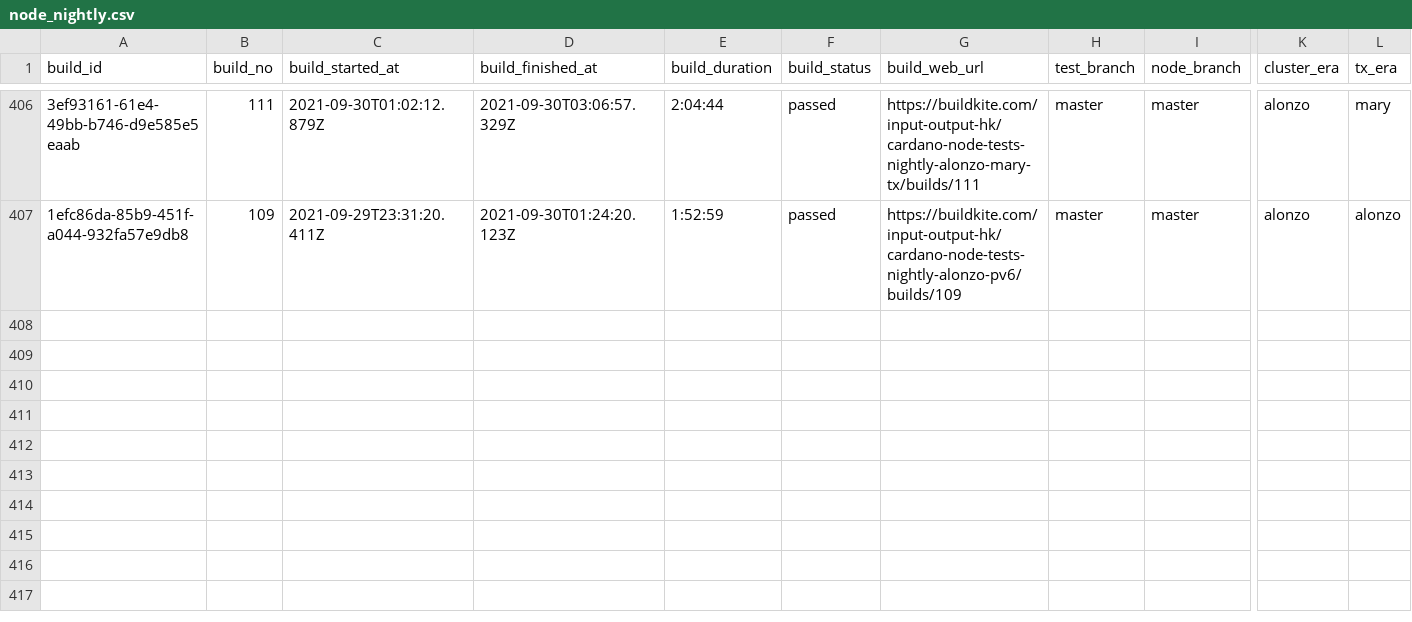
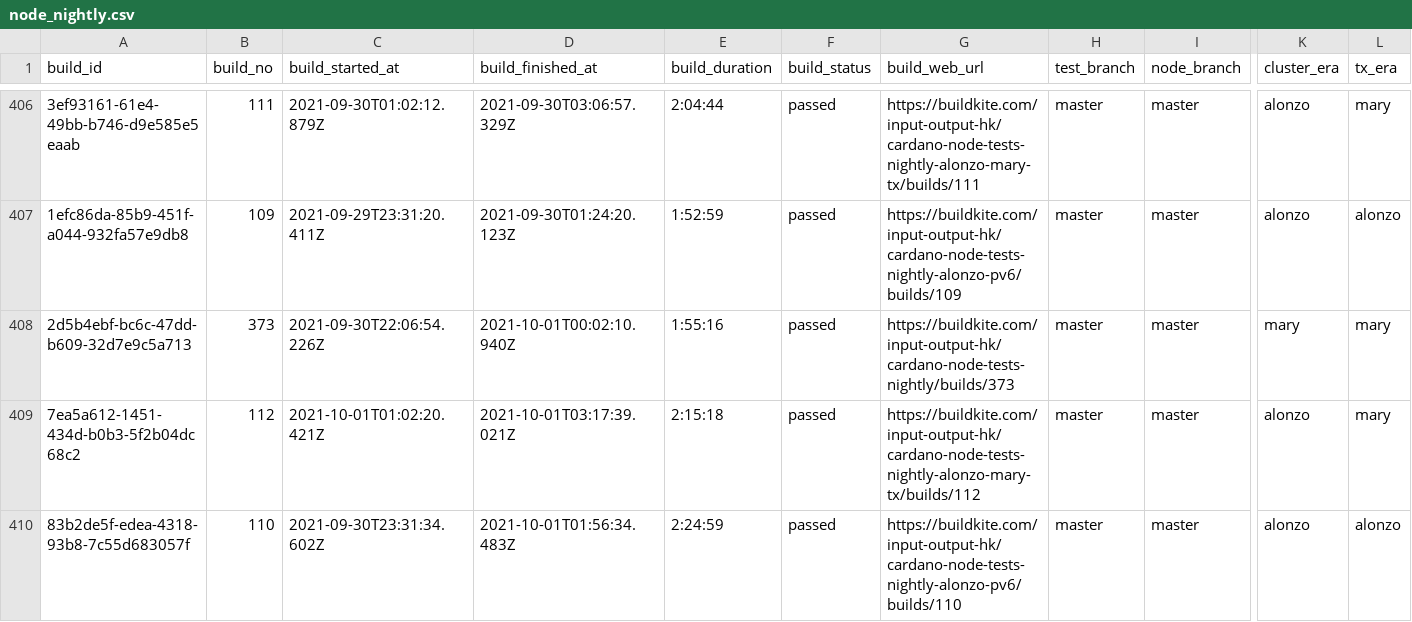
Before and after one commit to saratomaz/cardano-node-tests, a CSV file: sync_tests/csv_files/node_nightly.csv, drawn as a sheet; only a part is shown, gaps mark what is left out; rows hold the shown columns only; the diff names each change by its address in the sheet, - before the commit and + after, or states it on an @@ line.

```diff
--- a/sync_tests/csv_files/node_nightly.csv
+++ b/sync_tests/csv_files/node_nightly.csv
+row 408: 2d5b4ebf-bc6c-47dd-b609-32d7e9c5a713 | 373 | 2021-09-30T22:06:54.226Z | 2021-10-01T00:02:10.940Z | 1:55:16 | passed | https://buildkite.com/input-output-hk/cardano-node-tests-nightly/builds/373 | master | master | mary | mary
+row 409: 7ea5a612-1451-434d-b0b3-5f2b04dc68c2 | 112 | 2021-10-01T01:02:20.421Z | 2021-10-01T03:17:39.021Z | 2:15:18 | passed | https://buildkite.com/input-output-hk/cardano-node-tests-nightly-alonzo-mary-tx/builds/112 | master | master | alonzo | mary
+row 410: 83b2de5f-edea-4318-93b8-7c55d683057f | 110 | 2021-09-30T23:31:34.602Z | 2021-10-01T01:56:34.483Z | 2:24:59 | passed | https://buildkite.com/input-output-hk/cardano-node-tests-nightly-alonzo-pv6/builds/110 | master | master | alonzo | alonzo
```
Also changed, not shown: sync_tests/csv_files/dbsync_nightly.csv, 1 other file.
